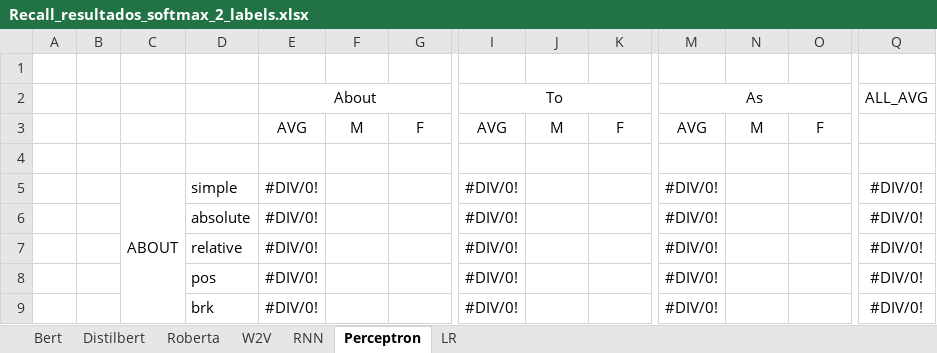
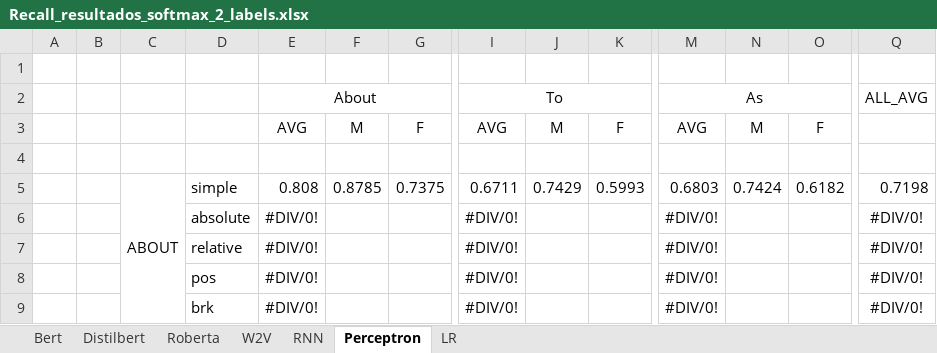
Before and after one commit to Kuina-sama/TFG, an Excel workbook: notebooks_resultados_actuales/Recall_resultados_softmax_2_labels.xlsx, sheet Perceptron, drawn as a sheet; only a part is shown, gaps mark what is left out; values as stored, in another font and other column widths than the file's, no borders; removed rows and columns are numbered as before the commit, all else as after; rows hold the shown columns only; the diff names each change by its address in the sheet, - before the commit and + after, or states it on an @@ line.

```diff
--- a/notebooks_resultados_actuales/Recall_resultados_softmax_2_labels.xlsx (sheet Perceptron)
+++ b/notebooks_resultados_actuales/Recall_resultados_softmax_2_labels.xlsx (sheet Perceptron)
-row 5:  |  | ABOUT | simple | #DIV/0! |  |  | #DIV/0! |  |  | #DIV/0! |  |  | #DIV/0!
+row 5:  |  | ABOUT | simple | 0.808 | 0.8785 | 0.7375 | 0.6711 | 0.7429 | 0.5993 | 0.6803 | 0.7424 | 0.6182 | 0.7198
```
Also changed, not shown: sheet W2V, sheet Distilbert, sheet RNN, sheet Roberta, notebooks_resultados_actuales/F1_resultados_softmax_2_labels.xlsx, notebooks_resultados_actuales/Precision_resultados_softmax_2_labels.xlsx, 6 other files.
